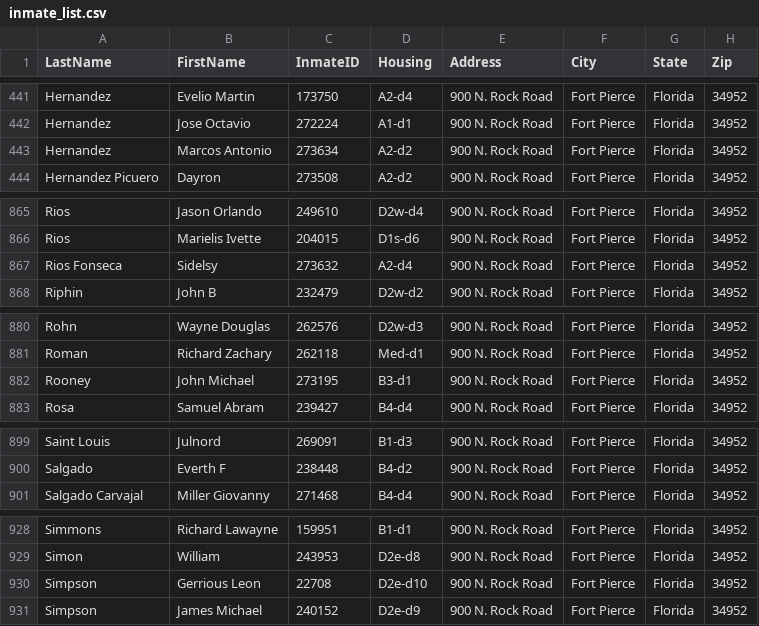
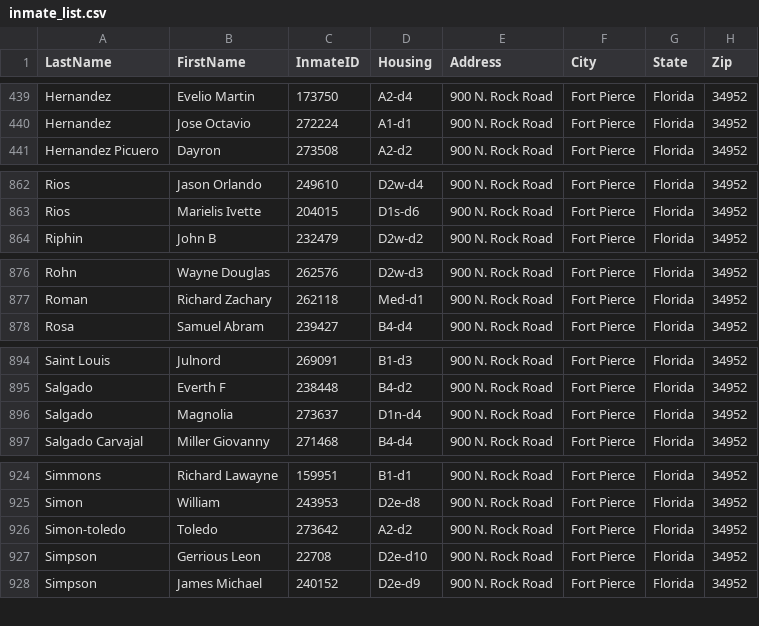
Before and after one commit to webrezaul/david, a CSV file: inmate_list.csv, drawn as a sheet; only a part is shown, gaps mark what is left out; the diff covers the shown part only.

```diff
--- a/inmate_list.csv
+++ b/inmate_list.csv
@@ -442,3 +440,2 @@ Hernandez,Evelio Martin,173750,A2-d4,900 N. Rock Road,Fort Pierce,Florida,34952
 Hernandez,Jose Octavio,272224,A1-d1,900 N. Rock Road,Fort Pierce,Florida,34952
-Hernandez,Marcos Antonio,273634,A2-d2,900 N. Rock Road,Fort Pierce,Florida,34952
 Hernandez Picuero,Dayron,273508,A2-d2,900 N. Rock Road,Fort Pierce,Florida,34952
@@ -866,3 +863,2 @@ Rios,Jason Orlando,249610,D2w-d4,900 N. Rock Road,Fort Pierce,Florida,34952
 Rios,Marielis Ivette,204015,D1s-d6,900 N. Rock Road,Fort Pierce,Florida,34952
-Rios Fonseca,Sidelsy,273632,A2-d4,900 N. Rock Road,Fort Pierce,Florida,34952
 Riphin,John B,232479,D2w-d2,900 N. Rock Road,Fort Pierce,Florida,34952
@@ -881,3 +877,2 @@ Rohn,Wayne Douglas,262576,D2w-d3,900 N. Rock Road,Fort Pierce,Florida,34952
 Roman,Richard Zachary,262118,Med-d1,900 N. Rock Road,Fort Pierce,Florida,34952
-Rooney,John Michael,273195,B3-d1,900 N. Rock Road,Fort Pierce,Florida,34952
 Rosa,Samuel Abram,239427,B4-d4,900 N. Rock Road,Fort Pierce,Florida,34952
@@ -900,2 +895,3 @@ Saint Louis,Julnord,269091,B1-d3,900 N. Rock Road,Fort Pierce,Florida,34952
 Salgado,Everth F,238448,B4-d2,900 N. Rock Road,Fort Pierce,Florida,34952
+Salgado,Magnolia,273637,D1n-d4,900 N. Rock Road,Fort Pierce,Florida,34952
 Salgado Carvajal,Miller Giovanny,271468,B4-d4,900 N. Rock Road,Fort Pierce,Florida,34952
@@ -929,2 +925,3 @@ Simmons,Richard Lawayne,159951,B1-d1,900 N. Rock Road,Fort Pierce,Florida,34952
 Simon,William,243953,D2e-d8,900 N. Rock Road,Fort Pierce,Florida,34952
+Simon-toledo,Toledo,273642,A2-d2,900 N. Rock Road,Fort Pierce,Florida,34952
 Simpson,Gerrious Leon,22708,D2e-d10,900 N. Rock Road,Fort Pierce,Florida,34952
```
Also changed, not shown: 4 added rows, 5 removed rows and 12 edited cells elsewhere in this file, 1 other file.
